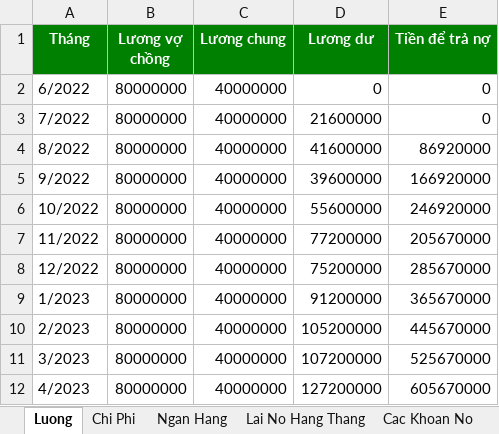
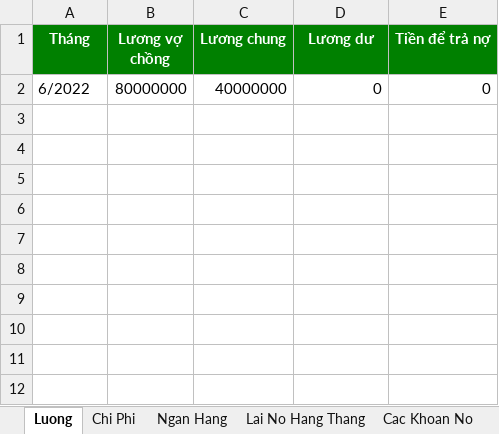
Before and after one commit to ducquang2/Payment-Management, an Excel workbook: OutPut.xlsx, sheet Luong, drawn as a sheet; values as stored, in another font and other column widths than the file's, no borders; the diff names each change by its address in the sheet, - before the commit and + after, or states it on an @@ line.

```diff
--- a/OutPut.xlsx (sheet Luong)
+++ b/OutPut.xlsx (sheet Luong)
-row 3: 7/2022 | 80000000 | 40000000 | 21600000 | 0
-row 4: 8/2022 | 80000000 | 40000000 | 41600000 | 86920000
-row 5: 9/2022 | 80000000 | 40000000 | 39600000 | 166920000
-row 6: 10/2022 | 80000000 | 40000000 | 55600000 | 246920000
-row 7: 11/2022 | 80000000 | 40000000 | 77200000 | 205670000
-row 8: 12/2022 | 80000000 | 40000000 | 75200000 | 285670000
-row 9: 1/2023 | 80000000 | 40000000 | 91200000 | 365670000
-row 10: 2/2023 | 80000000 | 40000000 | 105200000 | 445670000
-row 11: 3/2023 | 80000000 | 40000000 | 107200000 | 525670000
-row 12: 4/2023 | 80000000 | 40000000 | 127200000 | 605670000
```
Also changed, not shown: sheet Chi Phi, sheet Lai No Hang Thang, sheet Ngan Hang, Test.xlsx, 2 other files.
